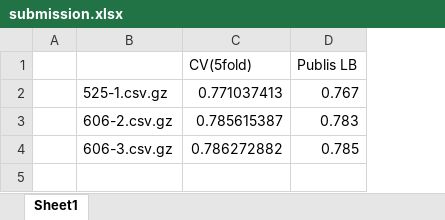
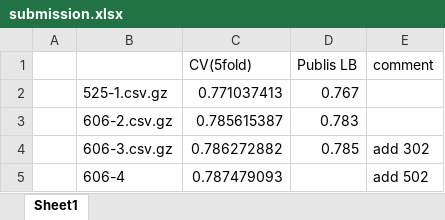
Before and after one commit to KazukiOnodera/Home-Credit-Default-Risk, an Excel workbook: submission.xlsx, sheet Sheet1, drawn as a sheet; values as stored, in another font and other column widths than the file's, no borders; conditional formats not drawn; the diff names each change by its address in the sheet, - before the commit and + after, or states it on an @@ line.

Commit message:
update

```diff
--- a/submission.xlsx (sheet Sheet1)
+++ b/submission.xlsx (sheet Sheet1)
+column E (comment), row 4: add 302
+row 5:  | 606-4 | 0.787479093 |  | add 502
```
